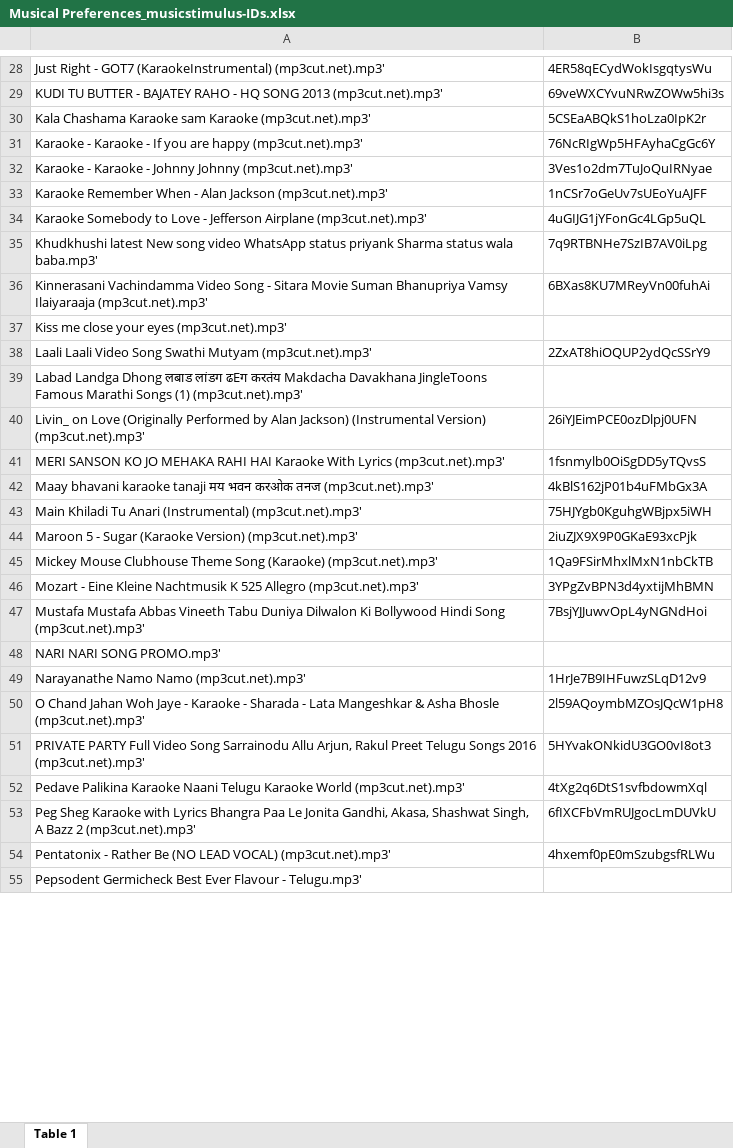
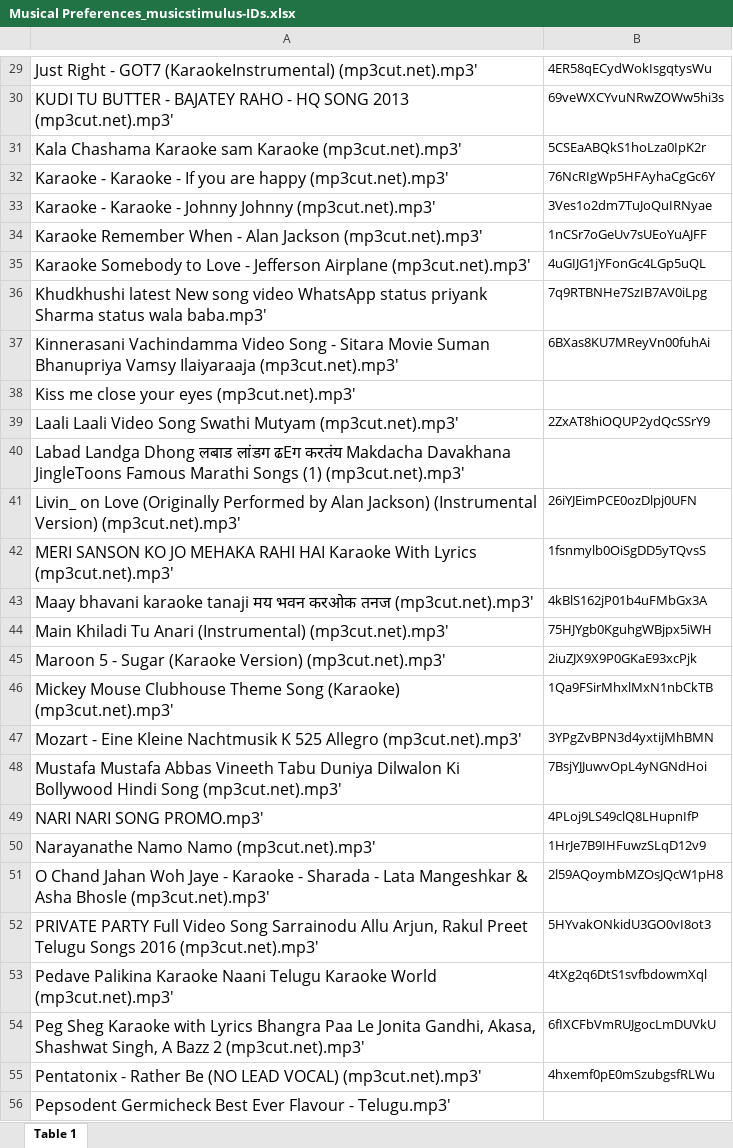
Before and after one commit to Hadryan/MusicRecommendation-1, an Excel workbook: Musical Preferences_musicstimulus-IDs.xlsx, sheet Table 1, drawn as a sheet; only a part is shown, gaps mark what is left out; values as stored, in another font and other column widths than the file's, no borders; charts and pictures not drawn; addresses are those after the commit; the diff covers the shown part only; the diff names each change by its address in the sheet, - before the commit and + after, or states it on an @@ line.

```diff
--- a/Musical Preferences_musicstimulus-IDs.xlsx (sheet Table 1)
+++ b/Musical Preferences_musicstimulus-IDs.xlsx (sheet Table 1)
@@ A29:A56 text size: larger @@
-B49: (empty)
+B49: 4PLoj9LS49clQ8LHupnIfP
```
Also changed, not shown: 1 added row, 5 edited cells and cell formats elsewhere in this sheet, charts or pictures.
